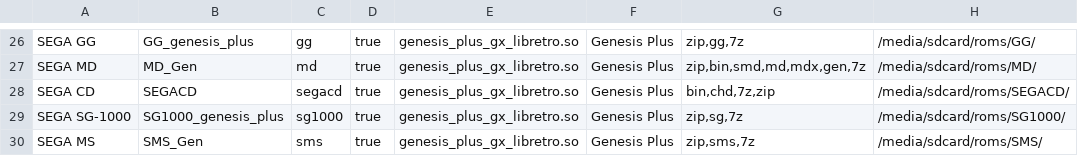
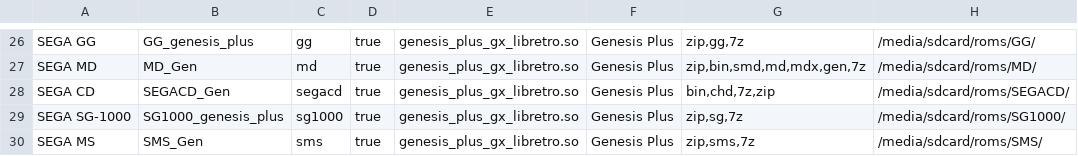
Before and after one commit to eduardofilo/RG350_auto_ra_installer, a CSV file: all.csv, drawn as a sheet; only a part is shown, gaps mark what is left out.

Commit message:
Genesis Plus in SEGACD wrapper name

```diff
--- a/all.csv
+++ b/all.csv
@@ -27,3 +27,3 @@ SEGA GG|GG_genesis_plus|gg|true|genesis_plus_gx_libretro.so|Genesis Plus|zip,gg,
 SEGA MD|MD_Gen|md|true|genesis_plus_gx_libretro.so|Genesis Plus|zip,bin,smd,md,mdx,gen,7z|/media/sdcard/roms/MD/
-SEGA CD|SEGACD|segacd|true|genesis_plus_gx_libretro.so|Genesis Plus|bin,chd,7z,zip|/media/sdcard/roms/SEGACD/
+SEGA CD|SEGACD_Gen|segacd|true|genesis_plus_gx_libretro.so|Genesis Plus|bin,chd,7z,zip|/media/sdcard/roms/SEGACD/
 SEGA SG-1000|SG1000_genesis_plus|sg1000|true|genesis_plus_gx_libretro.so|Genesis Plus|zip,sg,7z|/media/sdcard/roms/SG1000/
```
Also changed, not shown: official.csv.
